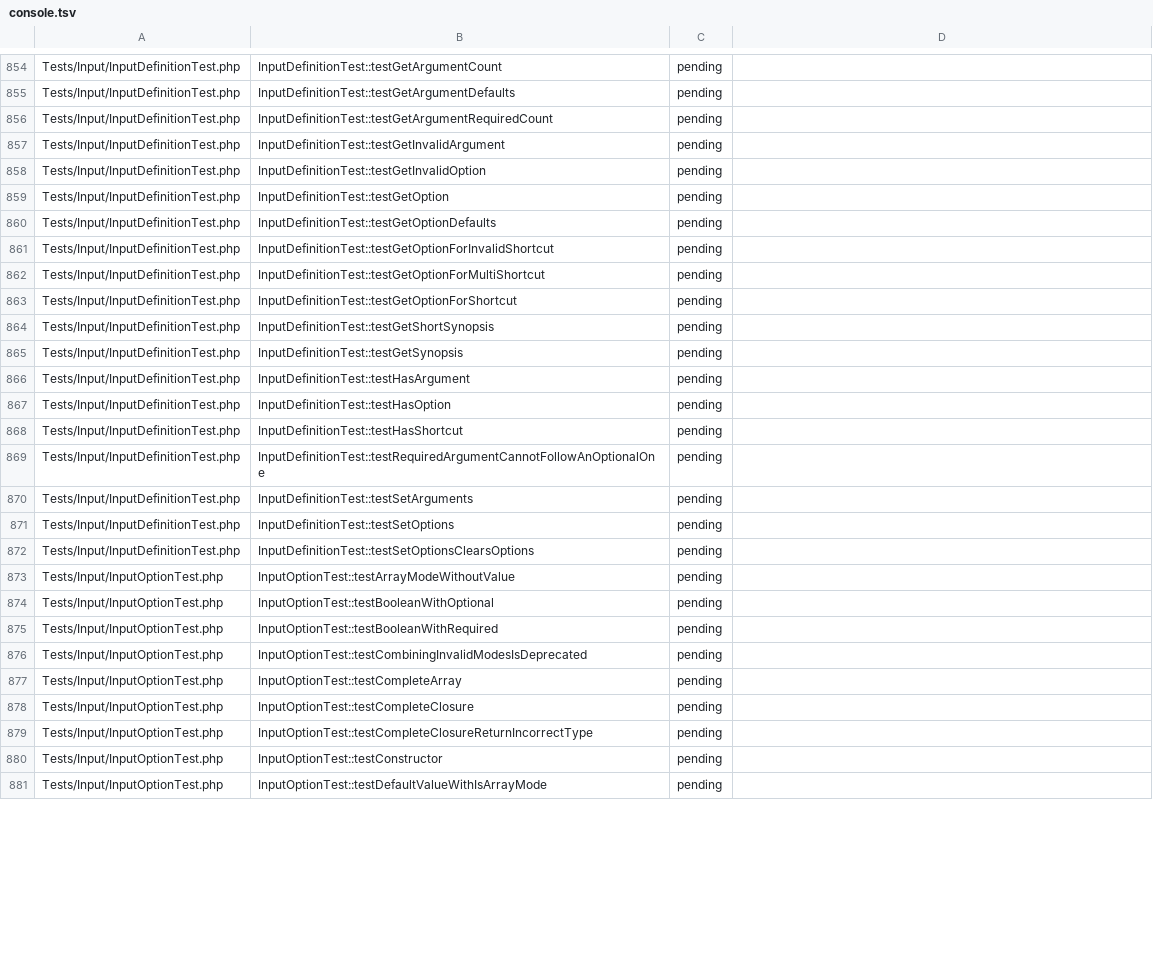
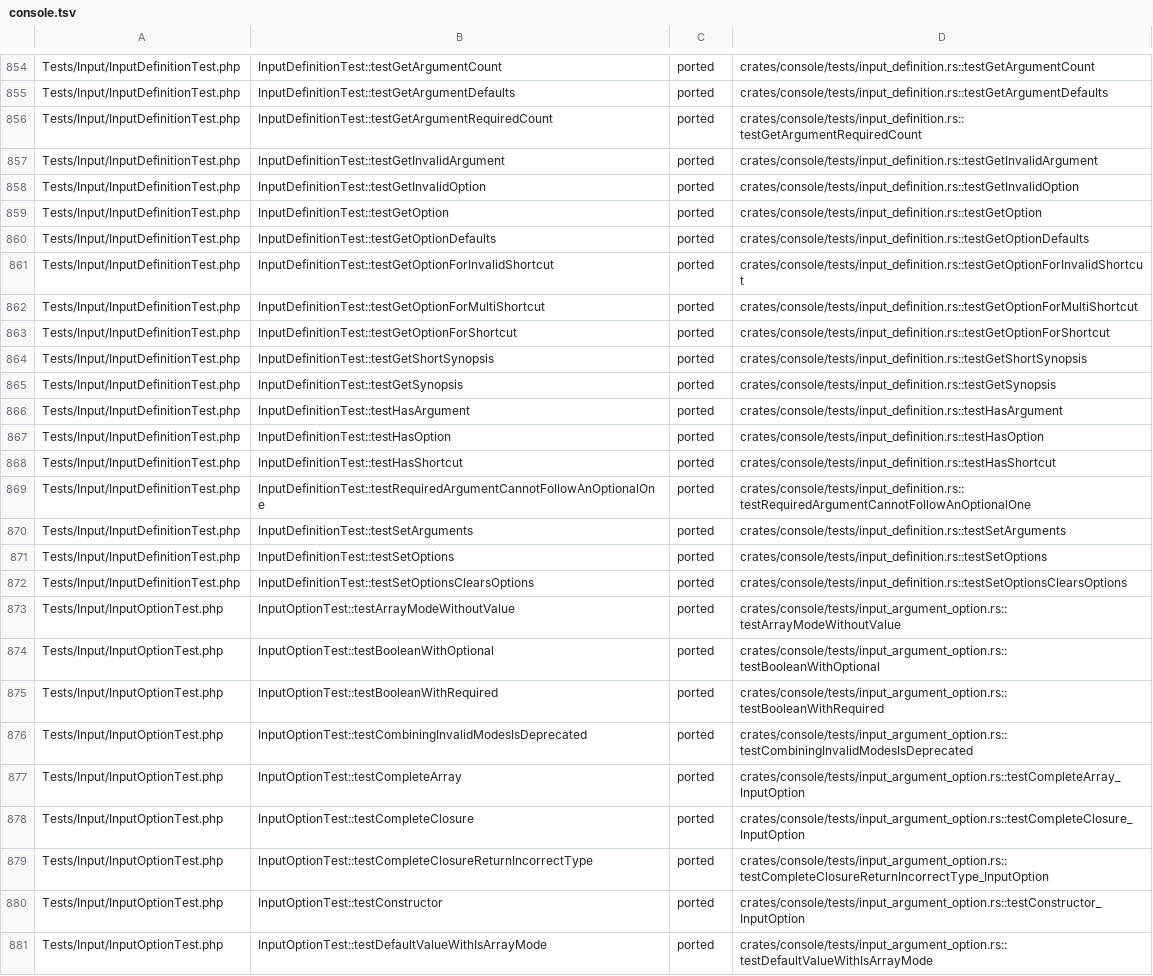
Before and after one commit to D-Nations/symfony-rs, a TSV file: parity/symfony/console.tsv, drawn as a sheet; only a part is shown, gaps mark what is left out; the diff covers the shown part only; the diff names each change by its address in the sheet, - before the commit and + after, or states it on an @@ line.

```diff
--- a/parity/symfony/console.tsv
+++ b/parity/symfony/console.tsv
-C854:C881: pending
+C854:C881: ported
-D854: (empty)
+D854: crates/console/tests/input_definition.rs::testGetArgumentCount
-D855: (empty)
+D855: crates/console/tests/input_definition.rs::testGetArgumentDefaults
-D856: (empty)
+D856: crates/console/tests/input_definition.rs::testGetArgumentRequiredCount
-D857: (empty)
+D857: crates/console/tests/input_definition.rs::testGetInvalidArgument
-D858: (empty)
+D858: crates/console/tests/input_definition.rs::testGetInvalidOption
-D859: (empty)
+D859: crates/console/tests/input_definition.rs::testGetOption
-D860: (empty)
+D860: crates/console/tests/input_definition.rs::testGetOptionDefaults
-D861: (empty)
+D861: crates/console/tests/input_definition.rs::testGetOptionForInvalidShortcut
-D862: (empty)
+D862: crates/console/tests/input_definition.rs::testGetOptionForMultiShortcut
-D863: (empty)
+D863: crates/console/tests/input_definition.rs::testGetOptionForShortcut
-D864: (empty)
+D864: crates/console/tests/input_definition.rs::testGetShortSynopsis
-D865: (empty)
+D865: crates/console/tests/input_definition.rs::testGetSynopsis
-D866: (empty)
+D866: crates/console/tests/input_definition.rs::testHasArgument
-D867: (empty)
+D867: crates/console/tests/input_definition.rs::testHasOption
-D868: (empty)
+D868: crates/console/tests/input_definition.rs::testHasShortcut
-D869: (empty)
+D869: crates/console/tests/input_definition.rs::testRequiredArgumentCannotFollowAnOptionalOne
-D870: (empty)
+D870: crates/console/tests/input_definition.rs::testSetArguments
-D871: (empty)
+D871: crates/console/tests/input_definition.rs::testSetOptions
-D872: (empty)
+D872: crates/console/tests/input_definition.rs::testSetOptionsClearsOptions
-D873: (empty)
+D873: crates/console/tests/input_argument_option.rs::testArrayModeWithoutValue
-D874: (empty)
+D874: crates/console/tests/input_argument_option.rs::testBooleanWithOptional
-D875: (empty)
+D875: crates/console/tests/input_argument_option.rs::testBooleanWithRequired
-D876: (empty)
+D876: crates/console/tests/input_argument_option.rs::testCombiningInvalidModesIsDeprecated
-D877: (empty)
+D877: crates/console/tests/input_argument_option.rs::testCompleteArray_InputOption
-D878: (empty)
+D878: crates/console/tests/input_argument_option.rs::testCompleteClosure_InputOption
-D879: (empty)
+D879: crates/console/tests/input_argument_option.rs::testCompleteClosureReturnIncorrectType_InputOption
-D880: (empty)
+D880: crates/console/tests/input_argument_option.rs::testConstructor_InputOption
-D881: (empty)
+D881: crates/console/tests/input_argument_option.rs::testDefaultValueWithIsArrayMode
```
Also changed, not shown: 124 edited cells elsewhere in this file, parity/sources.tsv, 14 other files.
